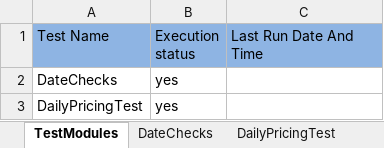
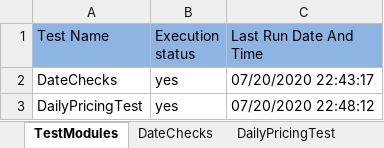
Before and after one commit to spadeinfotech/i2oDailyFeedAutomation, an Excel workbook: DailyPricingAutomationTest/Testcases/i2o_TestReport_Ecovacs.xlsx, sheet TestModules, drawn as a sheet; values as stored, in another font and other column widths than the file's, no borders; the diff names each change by its address in the sheet, - before the commit and + after, or states it on an @@ line.

```diff
--- a/DailyPricingAutomationTest/Testcases/i2o_TestReport_Ecovacs.xlsx (sheet TestModules)
+++ b/DailyPricingAutomationTest/Testcases/i2o_TestReport_Ecovacs.xlsx (sheet TestModules)
-C2 (Last Run Date And Time): (empty)
+C2 (Last Run Date And Time): 07/20/2020 22:43:17
-C3 (Last Run Date And Time): (empty)
+C3 (Last Run Date And Time): 07/20/2020 22:48:12
```
Also changed, not shown: sheet DailyPricingTest, sheet DateChecks, DailyPricingAutomationTest/Testcases/i2o_TestReport_Ausgold.xlsx, DailyPricingAutomationTest/Testcases/i2o_TestReport_Dell.xlsx, 2 other files.
